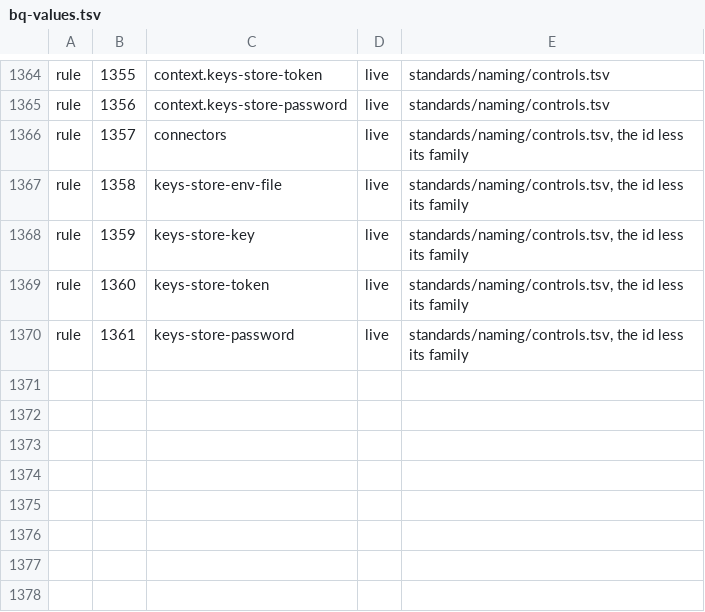
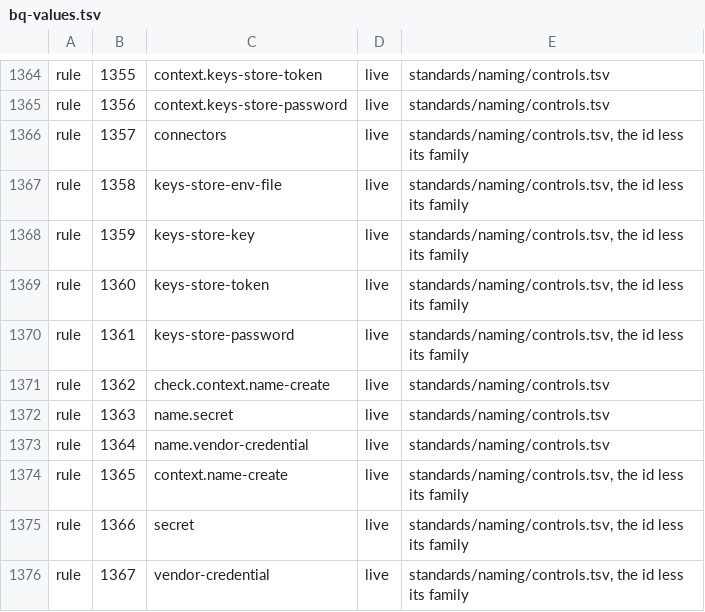
Before and after one commit to VytCepas/harbor-core, a TSV file: contracts/bq-values.tsv, drawn as a sheet; only a part is shown, gaps mark what is left out.

```diff
--- a/contracts/bq-values.tsv
+++ b/contracts/bq-values.tsv
@@ -1370 +1370,7 @@ rule	1360	keys-store-token	live	standards/naming/controls.tsv, the id less its f
 rule	1361	keys-store-password	live	standards/naming/controls.tsv, the id less its family
+rule	1362	check.context.name-create	live	standards/naming/controls.tsv
+rule	1363	name.secret	live	standards/naming/controls.tsv
+rule	1364	name.vendor-credential	live	standards/naming/controls.tsv
+rule	1365	context.name-create	live	standards/naming/controls.tsv, the id less its family
+rule	1366	secret	live	standards/naming/controls.tsv, the id less its family
+rule	1367	vendor-credential	live	standards/naming/controls.tsv, the id less its family
```
Also changed, not shown: standards/naming/controls.tsv, standards/naming/exemptions.tsv, 55 other files.
